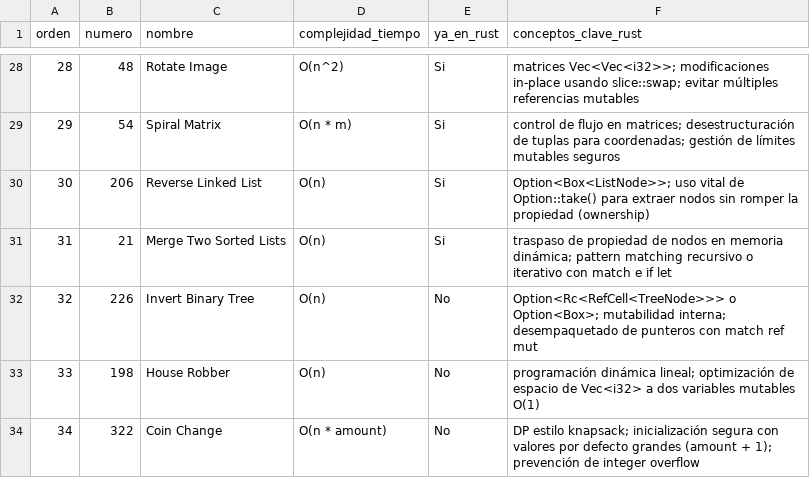
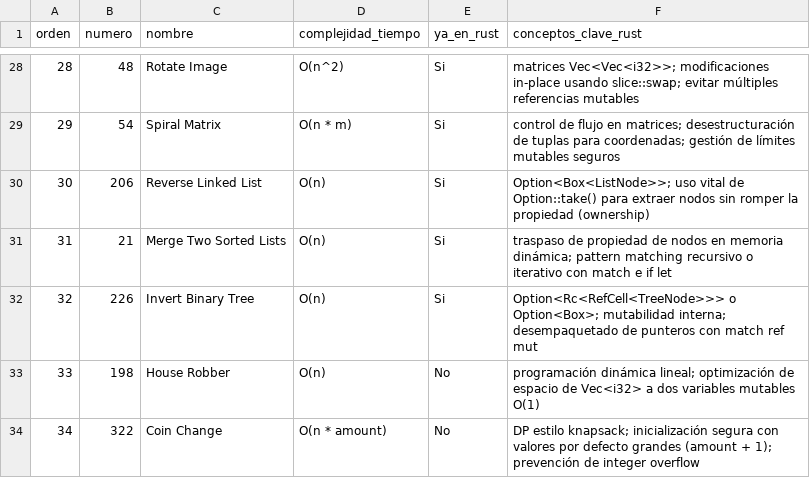
Before and after one commit to PonchoCeniceros/academia-jedi, a CSV file: trials/roadmap.csv, drawn as a sheet; only a part is shown, gaps mark what is left out.

Commit message:
[main] problema 226 resuelto | actualizacion a la notas de rust

```diff
--- a/trials/roadmap.csv
+++ b/trials/roadmap.csv
@@ -31,3 +31,3 @@ orden,numero,nombre,complejidad_tiempo,ya_en_rust,conceptos_clave_rust
 31,21,Merge Two Sorted Lists,O(n),Si,"traspaso de propiedad de nodos en memoria dinámica; pattern matching recursivo o iterativo con match e if let"
-32,226,Invert Binary Tree,O(n),No,"Option<Rc<RefCell<TreeNode>>> o Option<Box>; mutabilidad interna; desempaquetado de punteros con match ref mut"
+32,226,Invert Binary Tree,O(n),Si,"Option<Rc<RefCell<TreeNode>>> o Option<Box>; mutabilidad interna; desempaquetado de punteros con match ref mut"
 33,198,House Robber,O(n),No,"programación dinámica lineal; optimización de espacio de Vec<i32> a dos variables mutables O(1)"
```
Also changed, not shown: 2 other files.
